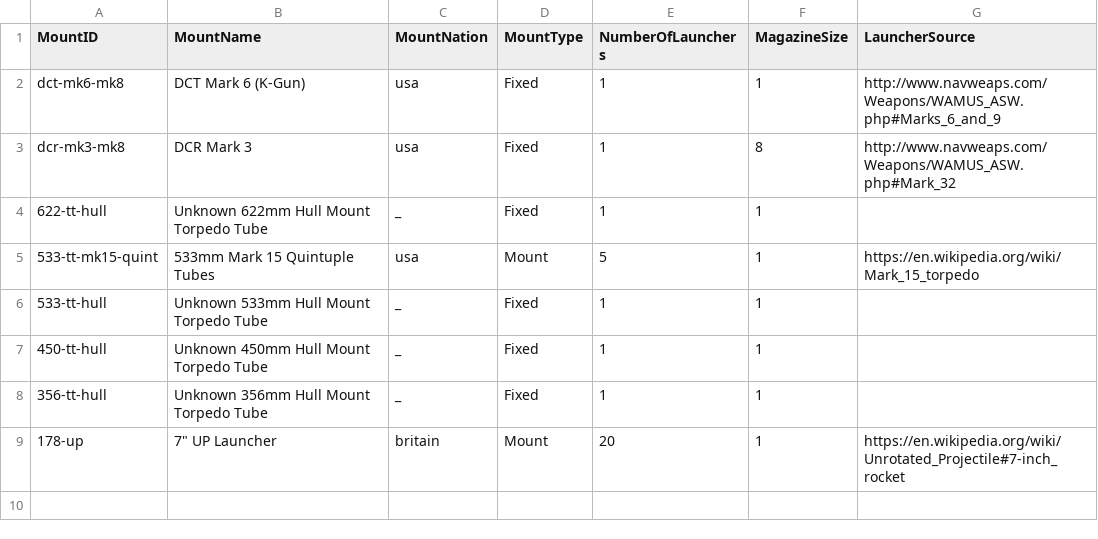
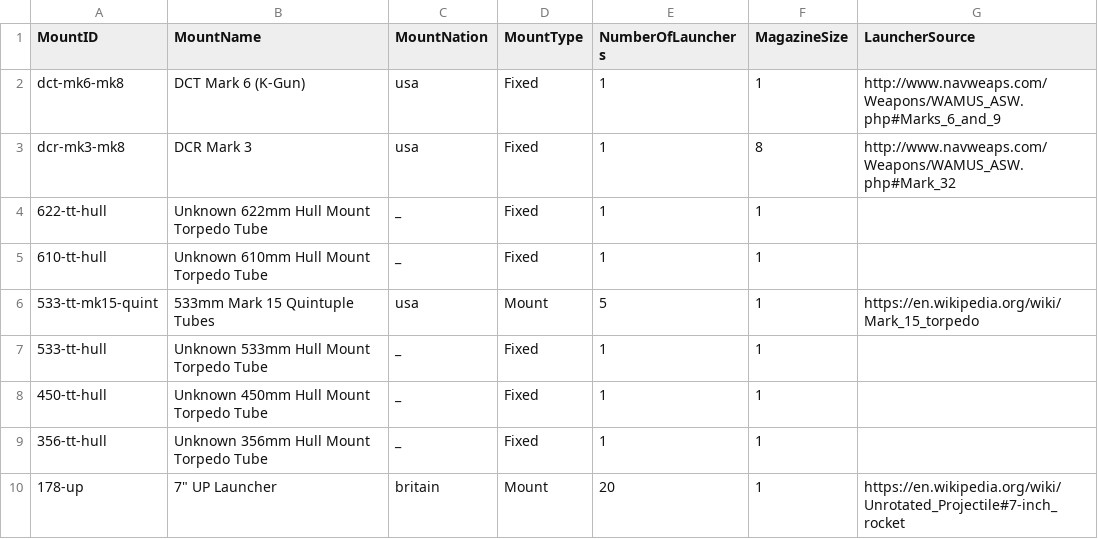
Before and after one commit to jasonmarcher/ferrous-dressed-vessels, a CSV file: res/prebuilt/launcher-mount.csv, drawn as a sheet.

```diff
--- a/res/prebuilt/launcher-mount.csv
+++ b/res/prebuilt/launcher-mount.csv
@@ -4,2 +4,3 @@ dcr-mk3-mk8,DCR Mark 3,usa,Fixed,1,8,http://www.navweaps.com/Weapons/WAMUS_ASW.p
 622-tt-hull,Unknown 622mm Hull Mount Torpedo Tube,_,Fixed,1,1,
+610-tt-hull,Unknown 610mm Hull Mount Torpedo Tube,_,Fixed,1,1,
 533-tt-mk15-quint,533mm Mark 15 Quintuple Tubes,usa,Mount,5,1,https://en.wikipedia.org/wiki/Mark_15_torpedo
```
Also changed, not shown: res/prebuilt/ammo.csv, res/prebuilt/batteries.csv, 3 other files.
